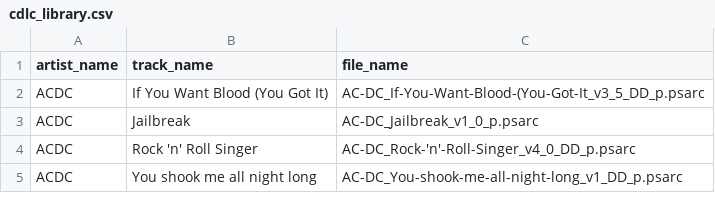
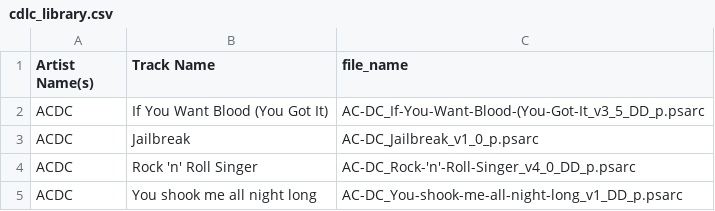
Before and after one commit to santiwolf92/rocksmith-rec-engine, a CSV file: data/cdlc_library.csv, drawn as a sheet; only a part is shown.

Commit message:
Update cdlc_library.csv

```diff
--- a/data/cdlc_library.csv
+++ b/data/cdlc_library.csv
@@ -1,2 +1,2 @@
-artist_name,track_name,file_name
+Artist Name(s),Track Name,file_name
 ACDC,If You Want Blood (You Got It),AC-DC_If-You-Want-Blood-(You-Got-It_v3_5_DD_p.psarc
```
